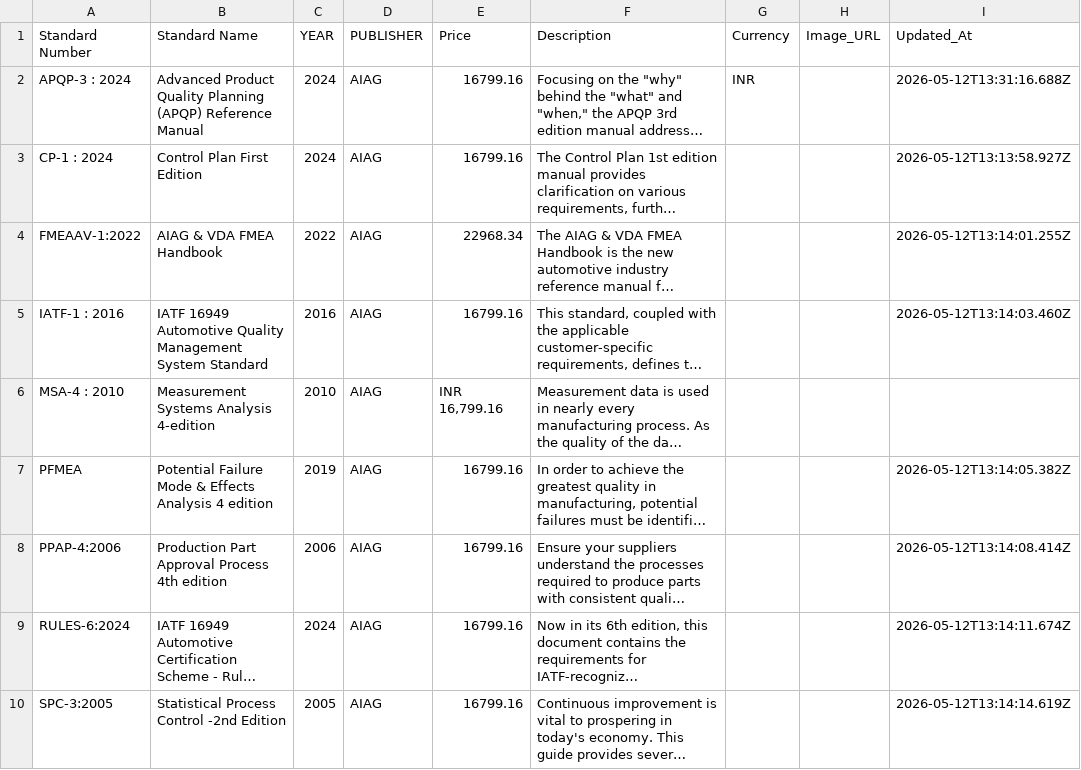
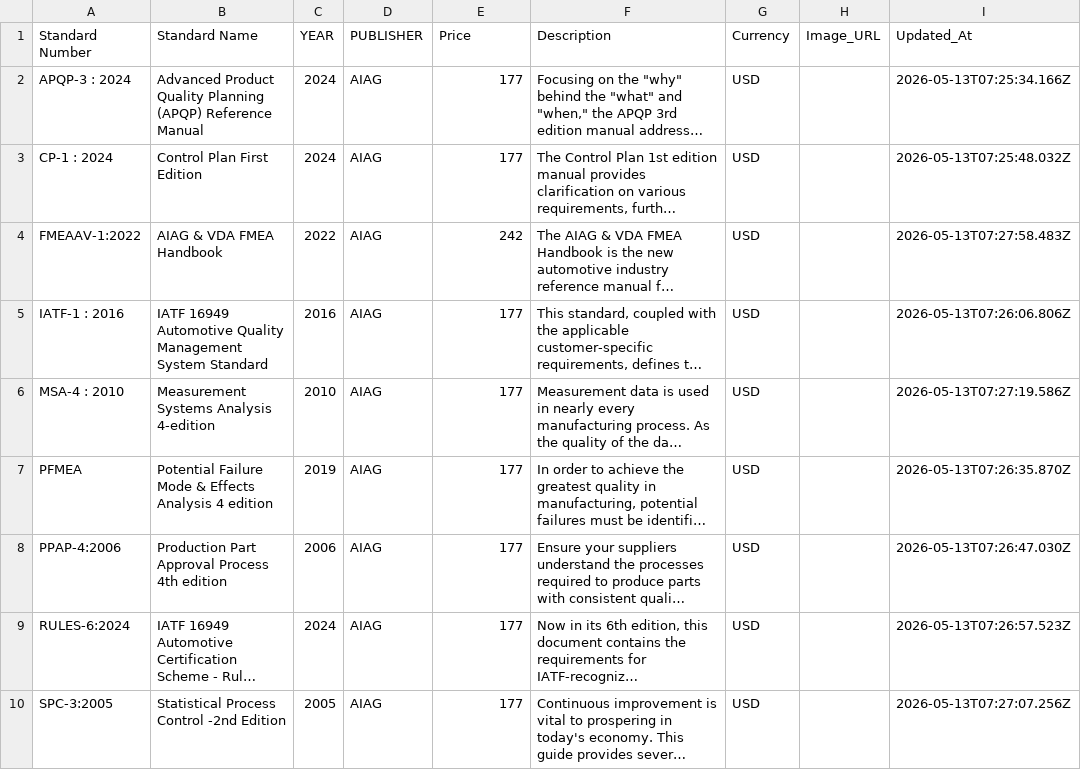
Before and after one commit to sudhirg3173-star/bookstore, a CSV file: data/standards.csv, drawn as a sheet; long unchanged cells end in …; the diff names each change by its address in the sheet, - before the commit and + after, or states it on an @@ line.

Commit message:
standards updated

```diff
--- a/data/standards.csv
+++ b/data/standards.csv
-E2:E3 (Price): 16799.16
+E2:E3 (Price): 177
-G2 (Currency): INR
+G2 (Currency): USD
-I2 (Updated_At): 2026-05-12T13:31:16.688Z
+I2 (Updated_At): 2026-05-13T07:25:34.166Z
-G3:G10 (Currency): (empty)
+G3:G10 (Currency): USD
-I3 (Updated_At): 2026-05-12T13:13:58.927Z
+I3 (Updated_At): 2026-05-13T07:25:48.032Z
-E4 (Price): 22968.34
+E4 (Price): 242
-I4 (Updated_At): 2026-05-12T13:14:01.255Z
+I4 (Updated_At): 2026-05-13T07:27:58.483Z
-E5 (Price): 16799.16
+E5 (Price): 177
-I5 (Updated_At): 2026-05-12T13:14:03.460Z
+I5 (Updated_At): 2026-05-13T07:26:06.806Z
-E6 (Price): INR 16,799.16
+E6 (Price): 177
-I6 (Updated_At): (empty)
+I6 (Updated_At): 2026-05-13T07:27:19.586Z
-E7:E10 (Price): 16799.16
+E7:E10 (Price): 177
-I7 (Updated_At): 2026-05-12T13:14:05.382Z
+I7 (Updated_At): 2026-05-13T07:26:35.870Z
-I8 (Updated_At): 2026-05-12T13:14:08.414Z
+I8 (Updated_At): 2026-05-13T07:26:47.030Z
-I9 (Updated_At): 2026-05-12T13:14:11.674Z
+I9 (Updated_At): 2026-05-13T07:26:57.523Z
-I10 (Updated_At): 2026-05-12T13:14:14.619Z
+I10 (Updated_At): 2026-05-13T07:27:07.256Z
```
